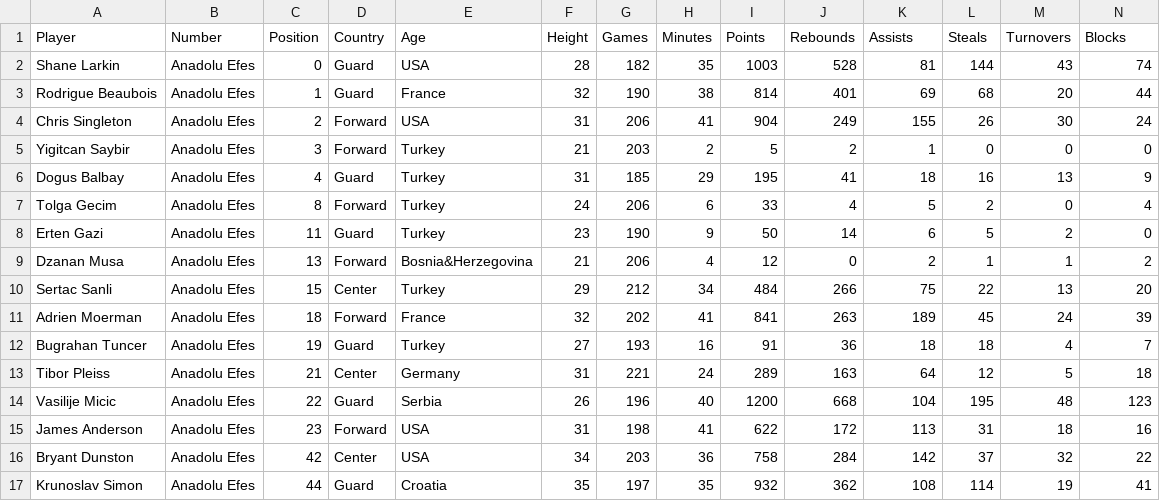
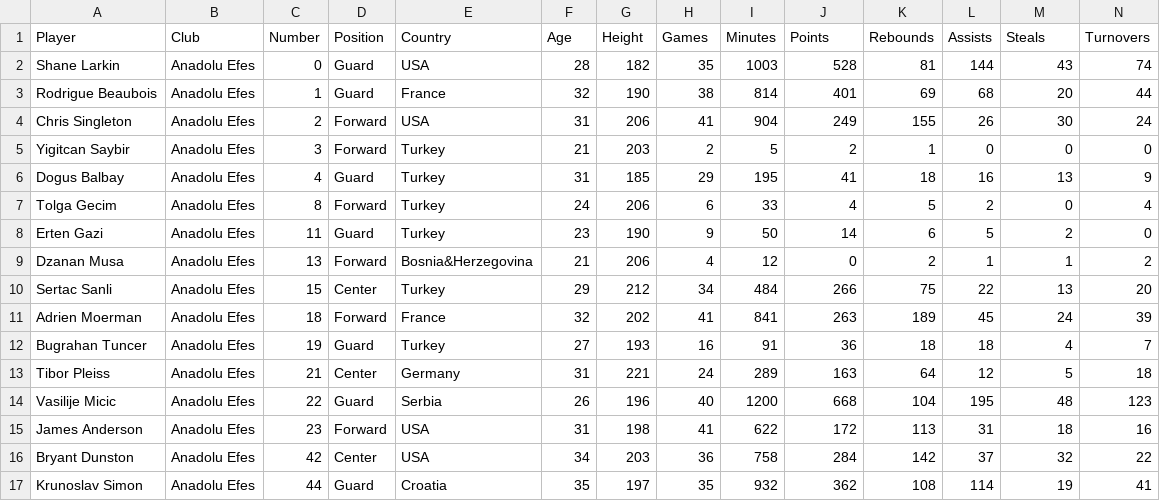
Before and after one commit to adsum-ss/Clarusway-DataScience, a CSV file: Data/Euroleague_2020-2021/A.Efes 20-21 Euroleague.csv, drawn as a sheet; only a part is shown; the diff covers the shown part only; the diff names each change by its address in the sheet, - before the commit and + after, or states it on an @@ line.

```diff
--- a/Data/Euroleague_2020-2021/A.Efes 20-21 Euroleague.csv
+++ b/Data/Euroleague_2020-2021/A.Efes 20-21 Euroleague.csv
-B1: Number
+B1: Club
-C1: Position
+C1: Number
-D1: Country
+D1: Position
-E1: Age
+E1: Country
-F1: Height
+F1: Age
-G1: Games
+G1: Height
-H1: Minutes
+H1: Games
-I1: Points
+I1: Minutes
-J1: Rebounds
+J1: Points
-K1: Assists
+K1: Rebounds
-L1: Steals
+L1: Assists
-M1: Turnovers
+M1: Steals
-N1: Blocks
+N1: Turnovers
```
Also changed, not shown: 1 edited cell elsewhere in this file, 2 other files.
